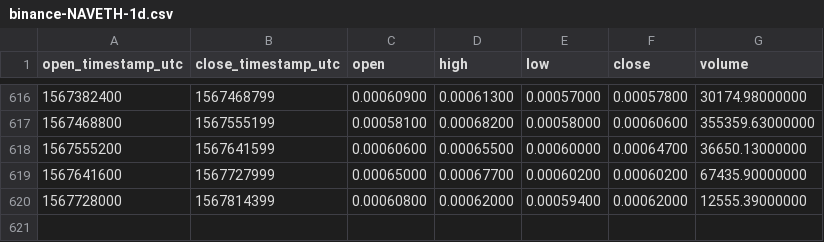
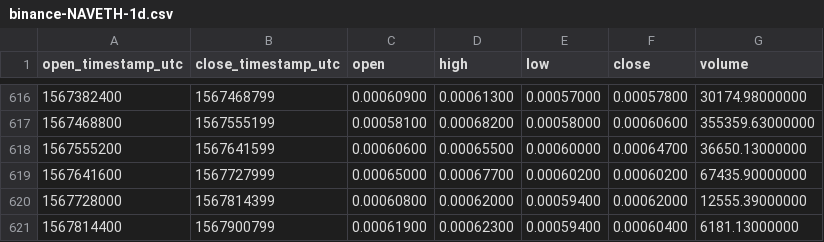
Before and after one commit to cryptobigbro/binance-NAVETH, a CSV file: binance-NAVETH-1d.csv, drawn as a sheet; only a part is shown, gaps mark what is left out.

Commit message:
Update OHLCV data.

```diff
--- a/binance-NAVETH-1d.csv
+++ b/binance-NAVETH-1d.csv
@@ -620 +620,2 @@ open_timestamp_utc,close_timestamp_utc,open,high,low,close,volume
 1567728000,1567814399,0.00060800,0.00062000,0.00059400,0.00062000,12555.39000000
+1567814400,1567900799,0.00061900,0.00062300,0.00059400,0.00060400,6181.13000000
```
Also changed, not shown: 1 other file.
